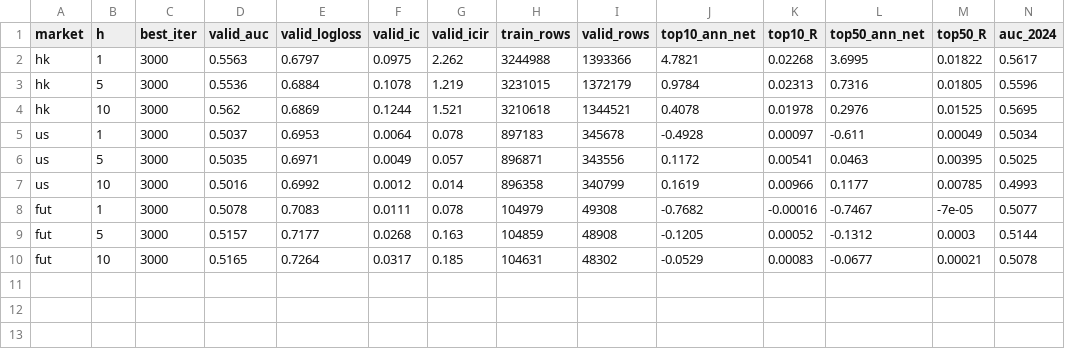
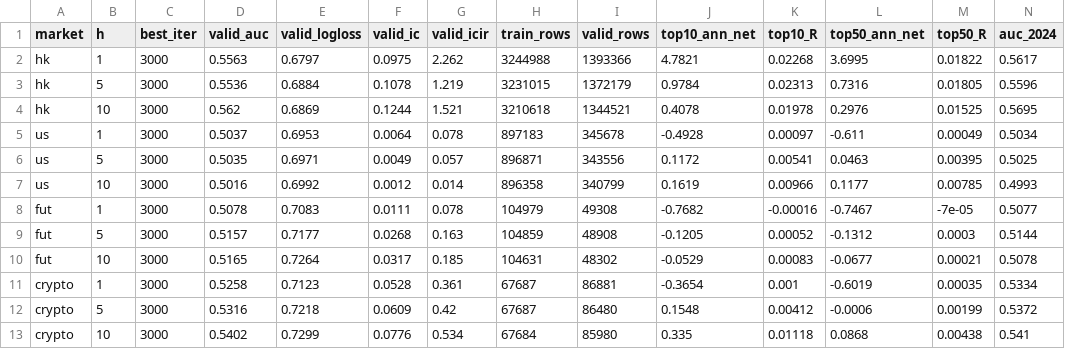
Before and after one commit to Languangxun/sm701, a CSV file: markets_output/markets_results.csv, drawn as a sheet; only a part is shown; rows hold the shown columns only; the diff names each change by its address in the sheet, - before the commit and + after, or states it on an @@ line.

```diff
--- a/markets_output/markets_results.csv
+++ b/markets_output/markets_results.csv
+row 11: crypto | 1 | 3000 | 0.5258 | 0.7123 | 0.0528 | 0.361 | 67687 | 86881 | -0.3654 | 0.001 | -0.6019 | 0.00035 | 0.5334
+row 12: crypto | 5 | 3000 | 0.5316 | 0.7218 | 0.0609 | 0.42 | 67687 | 86480 | 0.1548 | 0.00412 | -0.0006 | 0.00199 | 0.5372
+row 13: crypto | 10 | 3000 | 0.5402 | 0.7299 | 0.0776 | 0.534 | 67684 | 85980 | 0.335 | 0.01118 | 0.0868 | 0.00438 | 0.541
```
Also changed, not shown: 5 other files.
